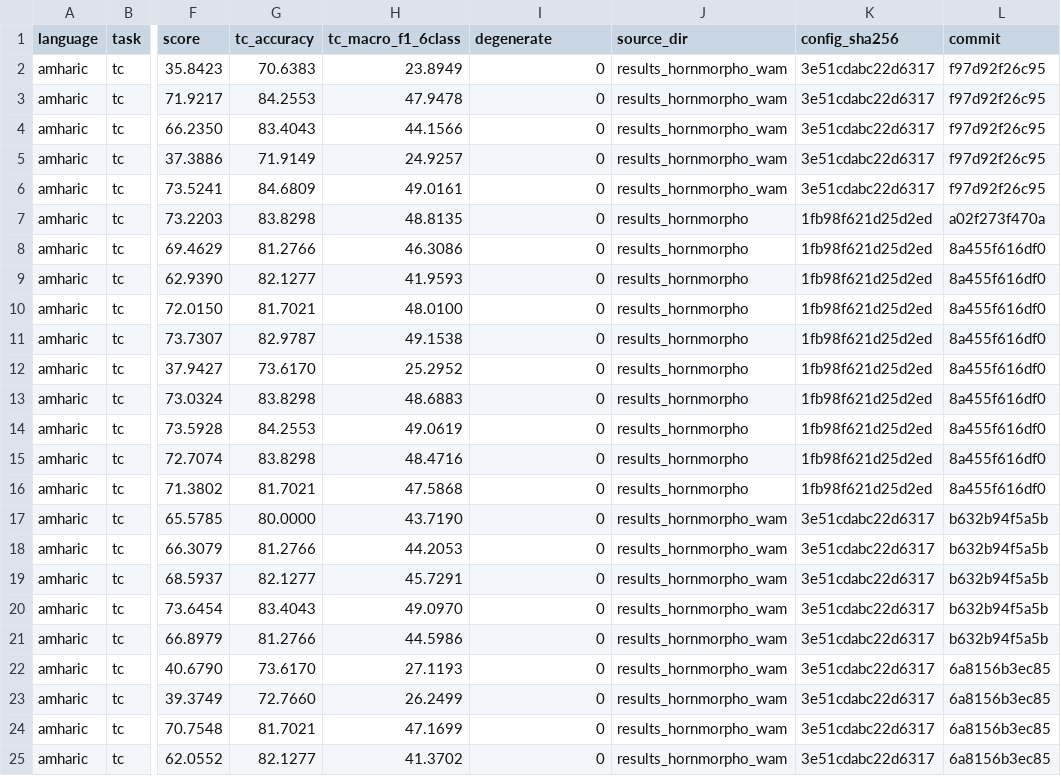
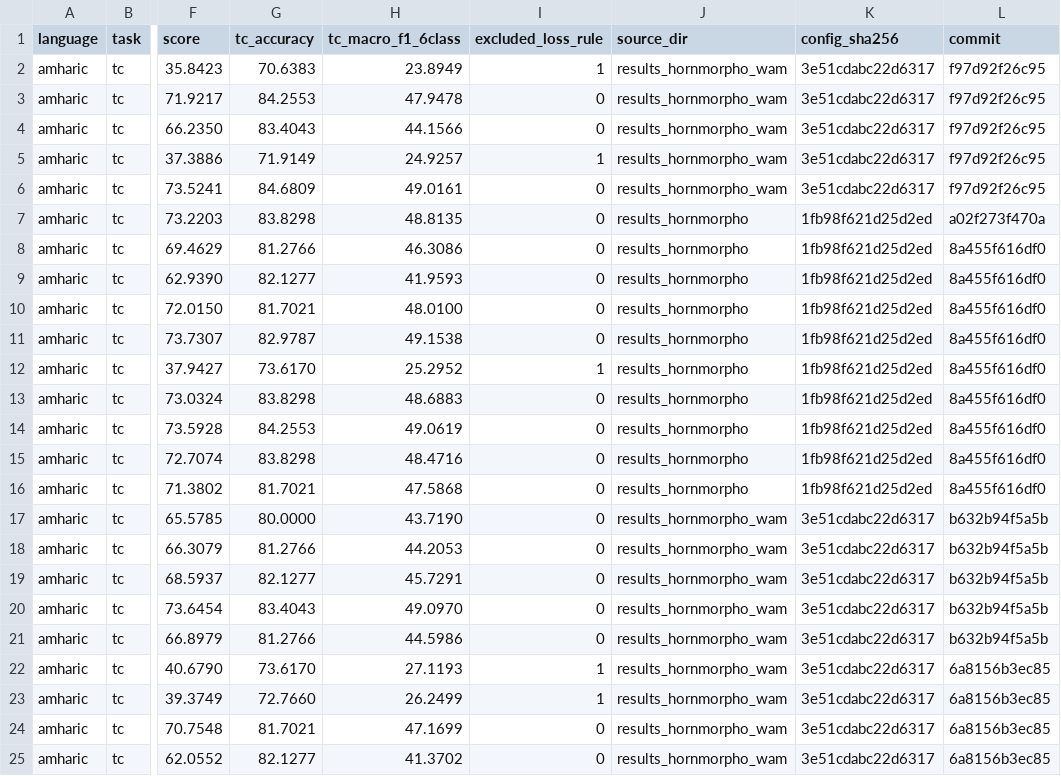
Before and after one commit to hailaykidu/LGSE-Project-, a CSV file: tables/table2_per_seed.csv, drawn as a sheet; only a part is shown, gaps mark what is left out; the diff names each change by its address in the sheet, - before the commit and + after, or states it on an @@ line.

Commit message:
Apply the training-loss exclusion rule to every run and script every table
The exclusion rule had been computed by build_paper_tables.py, which reads
only results_hornmorpho_wam/ and so scanned three Amharic systems and no
Tigrinya run. Two zero-score runs outside its reach were then excluded on
their test score, and the Table 1 cells for the four TC exclusions, the floor
table, the permutation test, the variance shares and the MDDs were computed
outside any committed script.

scripts/loss_rule.py locates each of the 165 records' fine-tuning curve in
the training logs and applies the rule per language to every system, task
and seed. Test scores are used only to match a record to the log region that
produced it. The match anchors on the per-run summary line rather than the
banner, because job layouts disagree on whether the banner precedes or
follows the training output; splitting on banners attached a neighbouring
run's curve. 165 of 165 records match.

Result: nine exclusions, all from training loss. Amharic failures fall at
20.62-32.62% against 69.45-97.91% for healthy runs; Tigrinya NER/QA has one
failure at 10.91% against 58.75%. Both earlier zero-score exclusions are now
log-identified, and one run the narrower rule missed is caught: Amharic TC
+Random+LAPT seed 42 (32.6%), which predicts only quality levels 1 and 2 like
the other TC failures. Excluding it moves that cell from 65.73 +/- 15.56 to
72.68 +/- 0.94. No conclusion changes.

scripts/build_table2.py now reads that selection, refuses to run if a
zero-score run is left uncaught, and produces the floor table, the
resolution table (permutation test with a fixed RNG seed, variance share)
and the MDD summary. Run against the previous eight exclusions it reproduces
the paper's existing tables exactly, apart from Monte Carlo noise in the
permutation p-values.

scripts/token_share.py reproduces the new-token share table. Tigrinya adds
196 new rows, not 198: two selected tokens are already XLM-R vocabulary.

README and IMPLEMENTATION_NOTES updated to match.

```diff
--- a/tables/table2_per_seed.csv
+++ b/tables/table2_per_seed.csv
-I1: degenerate
+I1: excluded_loss_rule
-I2 (excluded_loss_rule): 0
+I2 (excluded_loss_rule): 1
-I5 (excluded_loss_rule): 0
+I5 (excluded_loss_rule): 1
-I12 (excluded_loss_rule): 0
+I12 (excluded_loss_rule): 1
-I22:I23 (excluded_loss_rule): 0
+I22:I23 (excluded_loss_rule): 1
```
Also changed, not shown: 7 other files.
